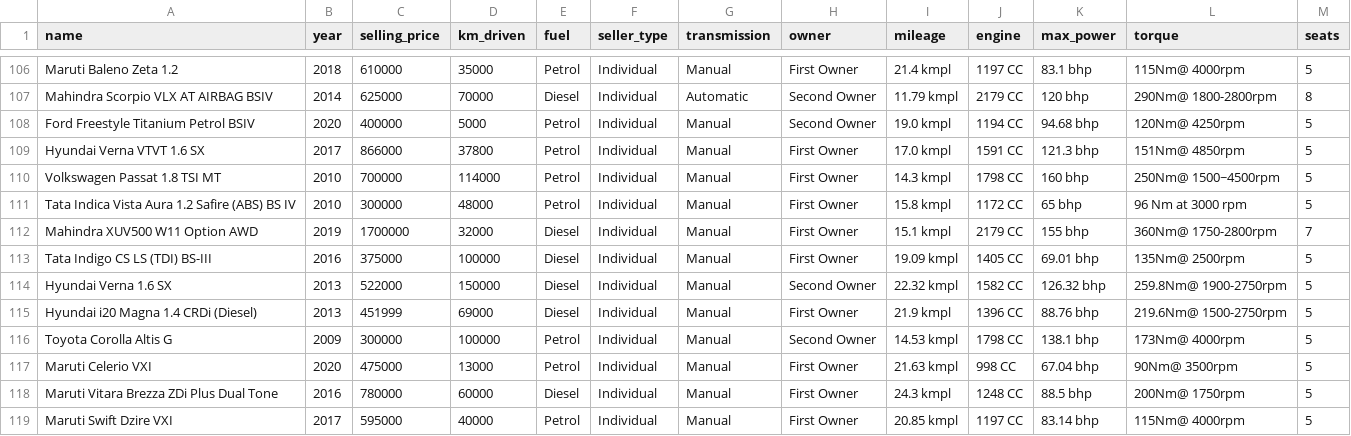
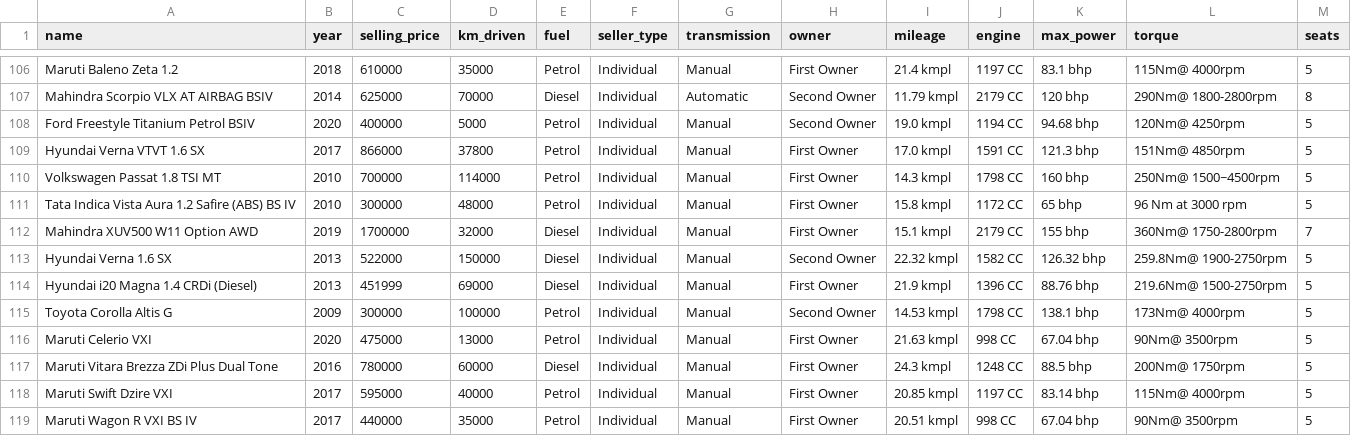
Before and after one commit to Queirot/MachineLearning, a CSV file: Vehiculos_punto_y_coma.csv, drawn as a sheet; only a part is shown, gaps mark what is left out; the shorter side is filled out with more unchanged rows; the diff names each change by its address in the sheet, - before the commit and + after, or states it on an @@ line.

Commit message:
Update Vehiculos_punto_y_coma.csv

```diff
--- a/Vehiculos_punto_y_coma.csv
+++ b/Vehiculos_punto_y_coma.csv
-row 113: Tata Indigo CS LS (TDI) BS-III | 2016 | 375000 | 100000 | Diesel | Individual | Manual | First Owner | 19.09 kmpl | 1405 CC | 69.01 bhp | 135Nm@ 2500rpm | 5
```
